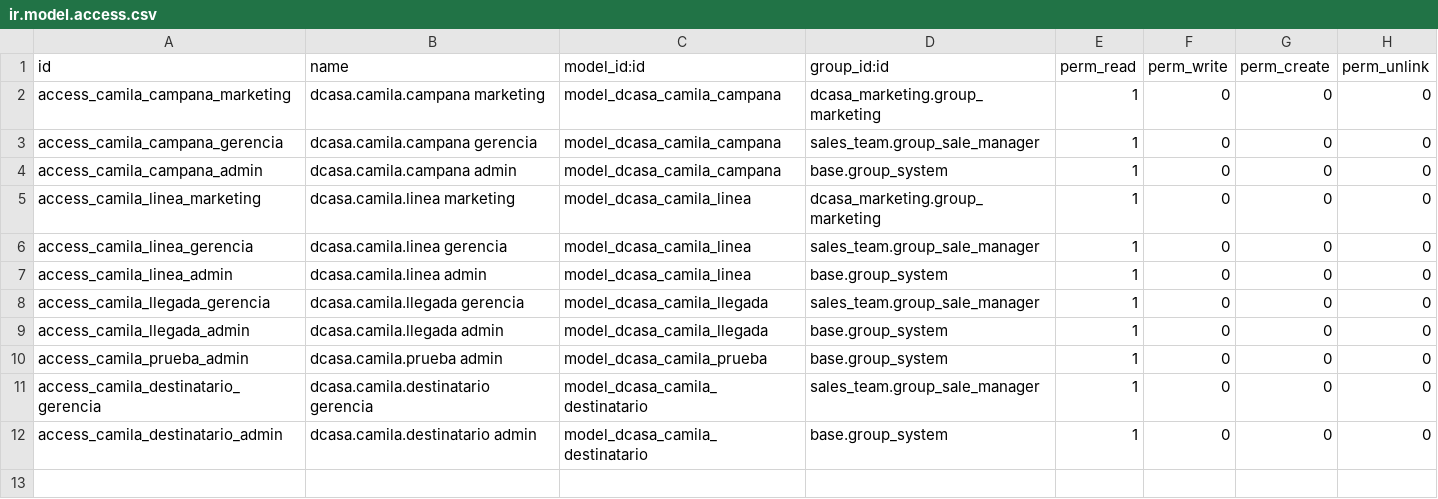
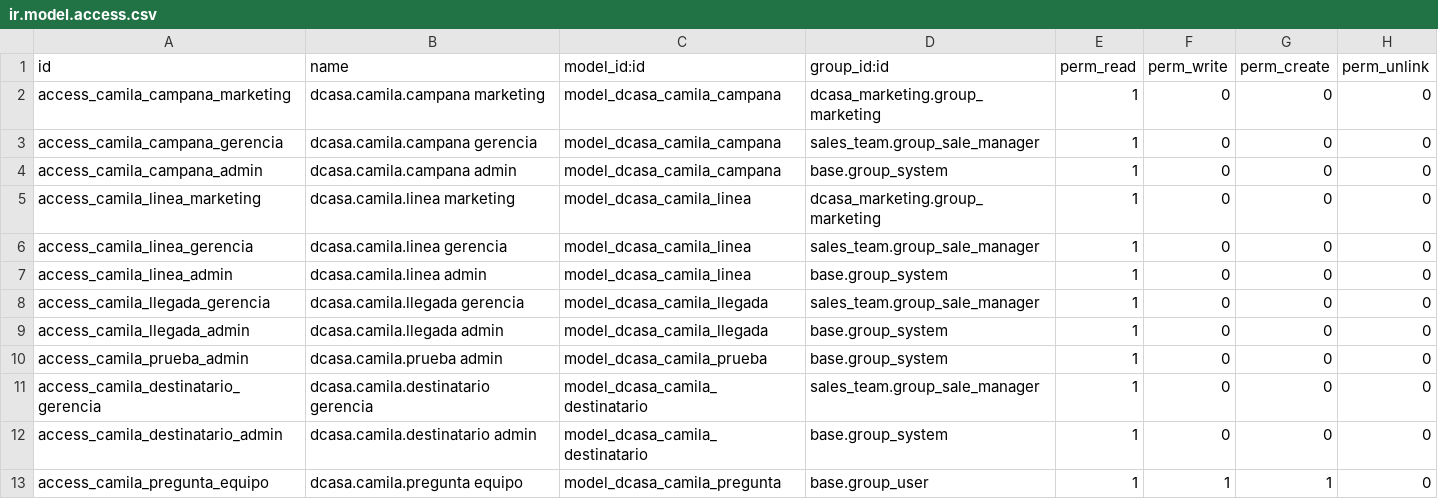
Before and after one commit to dcasapty/D_Casa_new_word, a CSV file: addons/dcasa_camila/security/ir.model.access.csv, drawn as a sheet.

```diff
--- a/addons/dcasa_camila/security/ir.model.access.csv
+++ b/addons/dcasa_camila/security/ir.model.access.csv
@@ -12 +12,2 @@ access_camila_destinatario_gerencia,dcasa.camila.destinatario gerencia,model_dca
 access_camila_destinatario_admin,dcasa.camila.destinatario admin,model_dcasa_camila_destinatario,base.group_system,1,0,0,0
+access_camila_pregunta_equipo,dcasa.camila.pregunta equipo,model_dcasa_camila_pregunta,base.group_user,1,1,1,0
```
Also changed, not shown: 29 other files.
